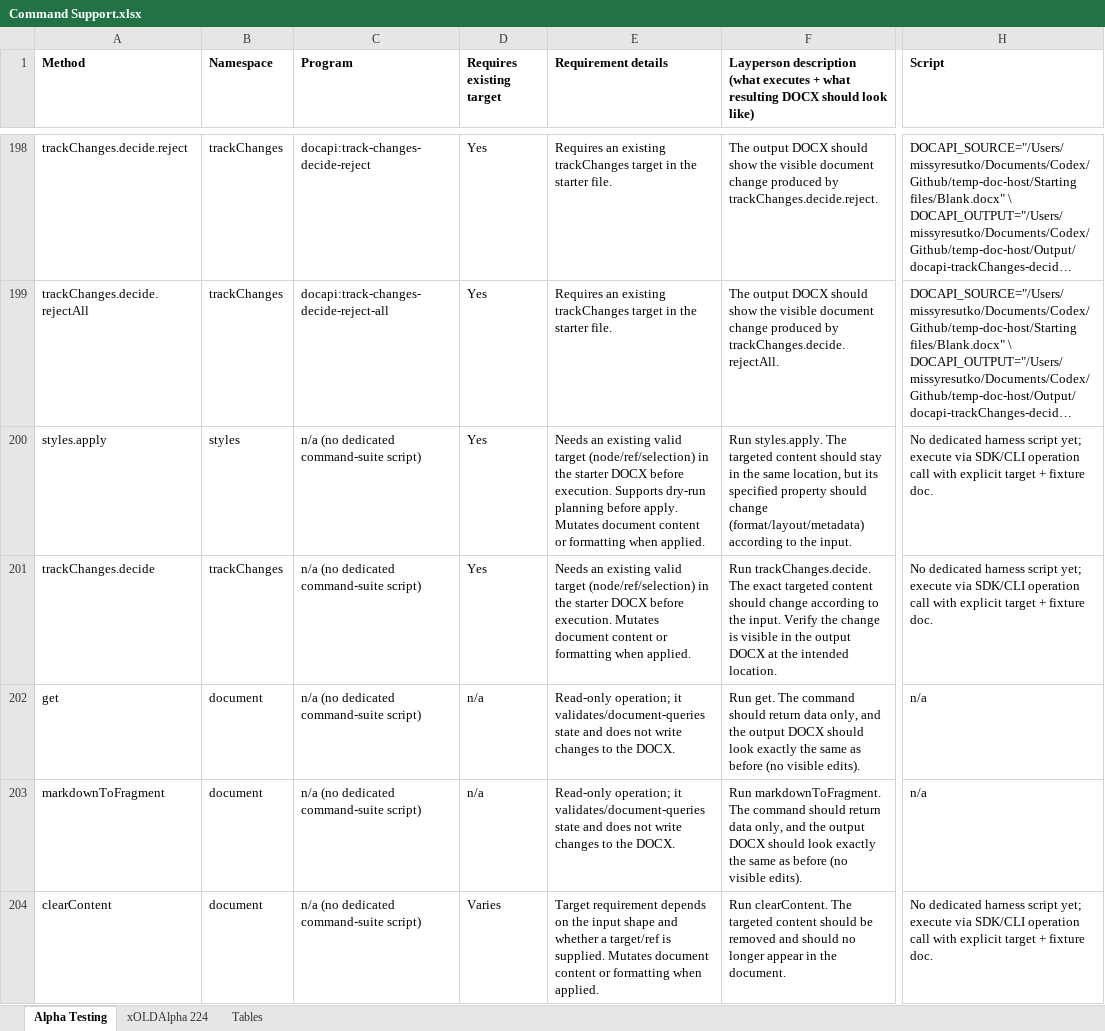
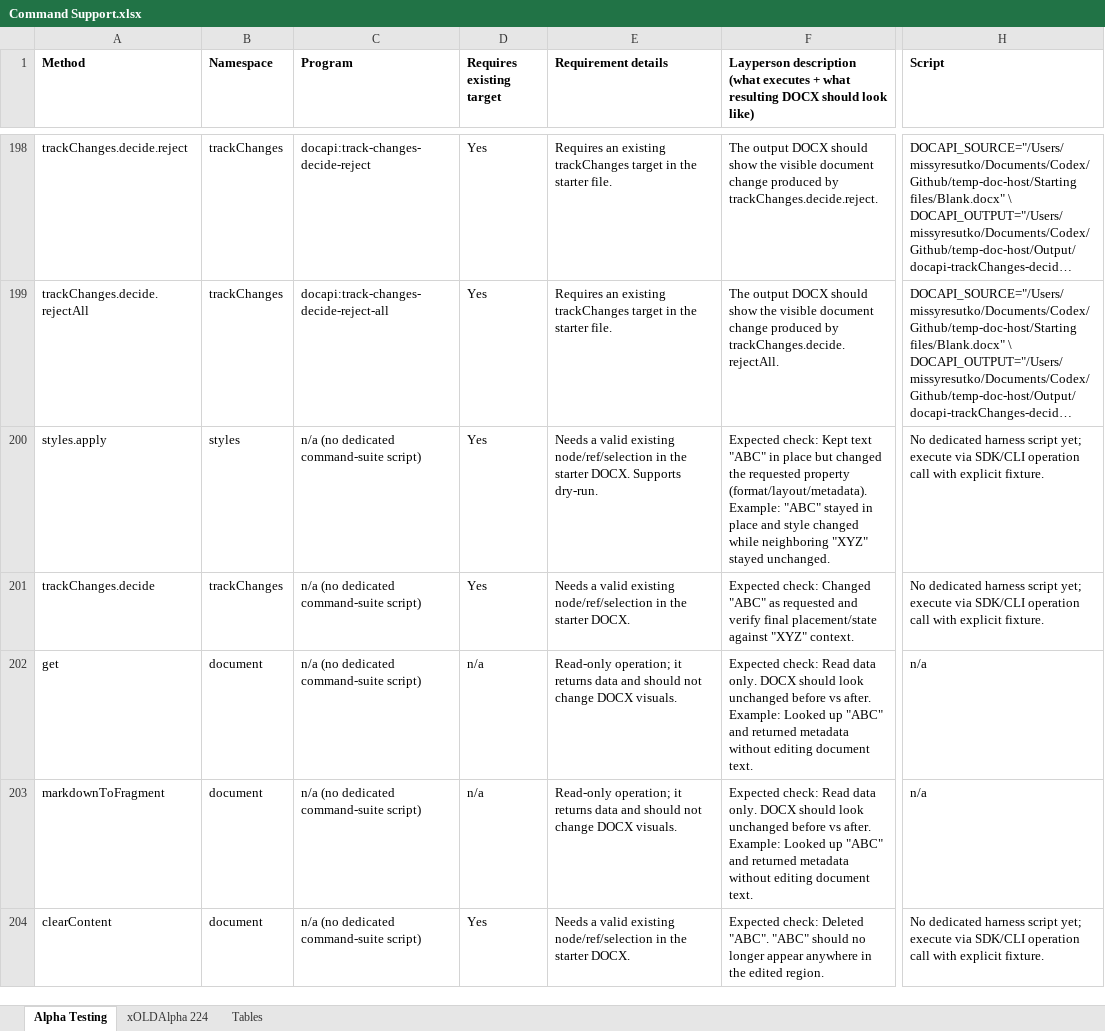
Before and after one commit to missysuperdoc/temp-doc-host, an Excel workbook: Reports/Command Support.xlsx, sheet Alpha Testing, drawn as a sheet; only a part is shown, gaps mark what is left out; long unchanged cells end in …; values as stored, in another font and other column widths than the file's, no borders; the diff covers the shown part only; the diff names each change by its address in the sheet, - before the commit and + after, or states it on an @@ line.

Commit message:
Update command support spreadsheet

```diff
--- a/Reports/Command Support.xlsx (sheet Alpha Testing)
+++ b/Reports/Command Support.xlsx (sheet Alpha Testing)
-E200 (Requirement details): Needs an existing valid target (node/ref/selection) in the starter DOCX before execution. Supports dry-run planning before apply. Mutates document content or formatting when applied.
+E200 (Requirement details): Needs a valid existing node/ref/selection in the starter DOCX. Supports dry-run.
-F200: Run styles.apply. The targeted content should stay in the same location, but its specified property should change (format/layout/metadata) according to the input.
+F200: Expected check: Kept text "ABC" in place but changed the requested property (format/layout/metadata). Example: "ABC" stayed in place and style changed while neighboring "XYZ" stayed unchanged.
-H200:H201 (Script): …with explicit target + fixture doc.
+H200:H201 (Script): …with explicit fixture.
-E201 (Requirement details): Needs an existing valid target (node/ref/selection) in the starter DOCX before execution. Mutates document content or formatting when applied.
+E201 (Requirement details): Needs a valid existing node/ref/selection in the starter DOCX.
-F201: Run trackChanges.decide. The exact targeted content should change according to the input. Verify the change is visible in the output DOCX at the intended location.
+F201: Expected check: Changed "ABC" as requested and verify final placement/state against "XYZ" context.
-E202:E203 (Requirement details): …operation; it validates/document-queries state and does not write changes to the DOCX.
+E202:E203 (Requirement details): …operation; it returns data and should not change DOCX visuals.
-F202: Run get. The command should return data only, and the output DOCX should look exactly the same as before (no visible edits).
+F202: Expected check: Read data only. DOCX should look unchanged before vs after. Example: Looked up "ABC" and returned metadata without editing document text.
-F203: Run markdownToFragment. The command should return data only, and the output DOCX should look exactly the same as before (no visible edits).
+F203: Expected check: Read data only. DOCX should look unchanged before vs after. Example: Looked up "ABC" and returned metadata without editing document text.
-D204 (Requires existing target): Varies
+D204 (Requires existing target): Yes
-E204 (Requirement details): Target requirement depends on the input shape and whether a target/ref is supplied. Mutates document content or formatting when applied.
+E204 (Requirement details): Needs a valid existing node/ref/selection in the starter DOCX.
-F204: Run clearContent. The targeted content should be removed and should no longer appear in the document.
+F204: Expected check: Deleted "ABC". "ABC" should no longer appear anywhere in the edited region.
-H204 (Script): …with explicit target + fixture doc.
+H204 (Script): …with explicit fixture.
```
Also changed, not shown: 935 edited cells elsewhere in this sheet.
